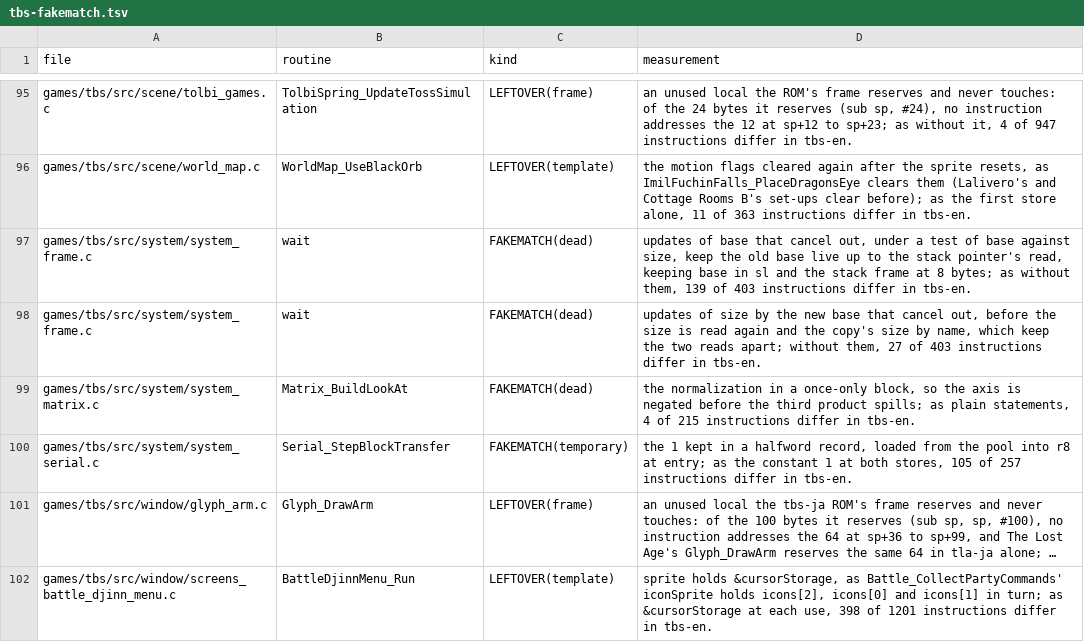
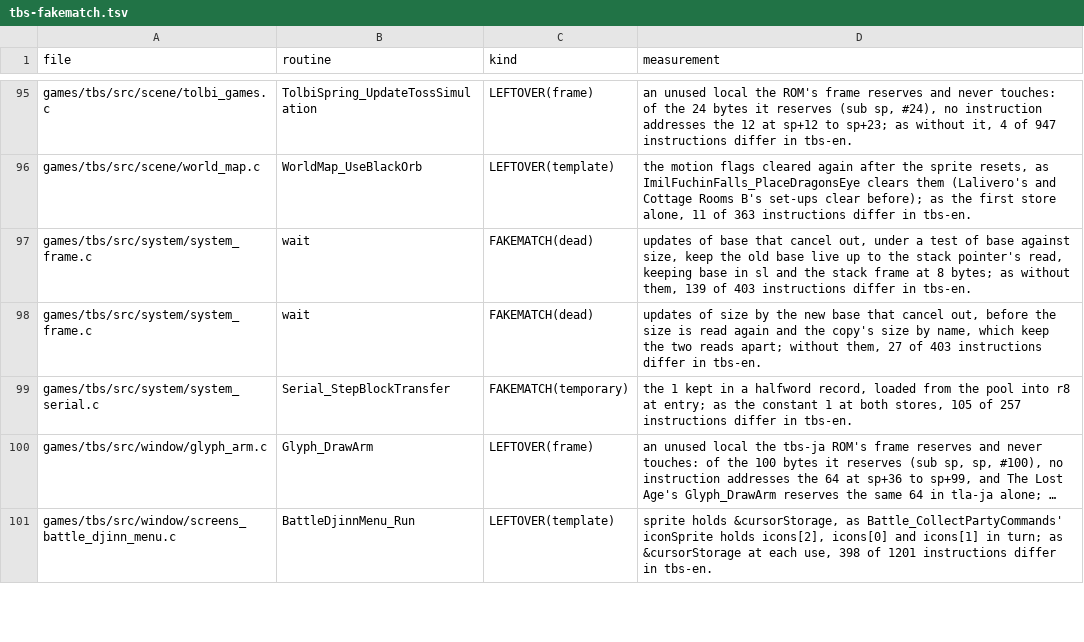
Before and after one commit to PascalPixel/alchemy-devtools, a TSV file: evidence/tbs-fakematch.tsv, drawn as a sheet; only a part is shown, gaps mark what is left out; long unchanged cells end in ….

```diff
--- a/evidence/tbs-fakematch.tsv
+++ b/evidence/tbs-fakematch.tsv
@@ -98,3 +98,2 @@ games/tbs/src/system/system_frame.c	wait	FAKEMATCH(dead)	updates of base that ca
 games/tbs/src/system/system_frame.c	wait	FAKEMATCH(dead)	updates of size by the new base that cancel out, before the size is read again and the copy's size by name, which keep the two reads apart; without them, 27 of 403 instructions differ in tbs-en.
-games/tbs/src/system/system_matrix.c	Matrix_BuildLookAt	FAKEMATCH(dead)	the normalization in a once-only block, so the axis is negated before the third product spills; as plain statements, 4 of 215 instructions differ in tbs-en.
 games/tbs/src/system/system_serial.c	Serial_StepBlockTransfer	FAKEMATCH(temporary)	the 1 kept in a halfword record, loaded from the pool into r8 at entry; as the constant 1 at both stores, 105 of 257 instructions differ in tbs-en.
```
Also changed, not shown: evidence/tla-fakematch.tsv.
